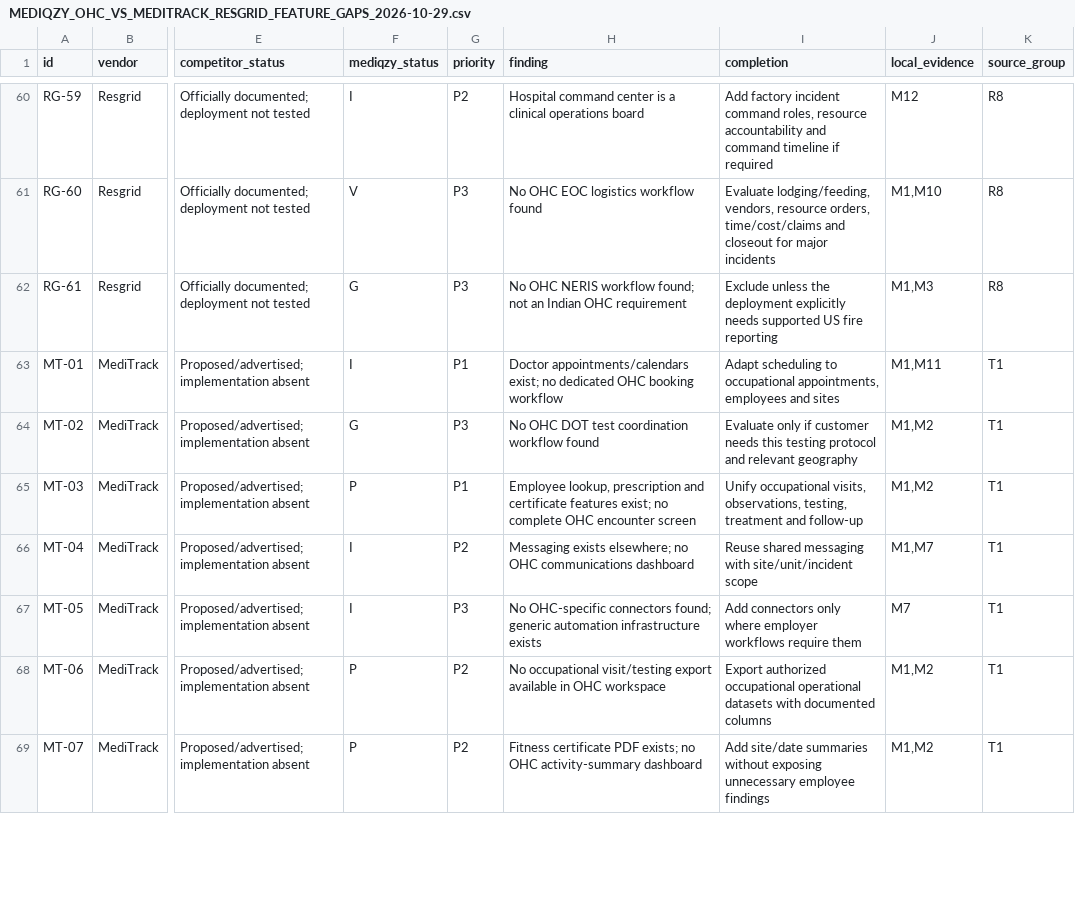
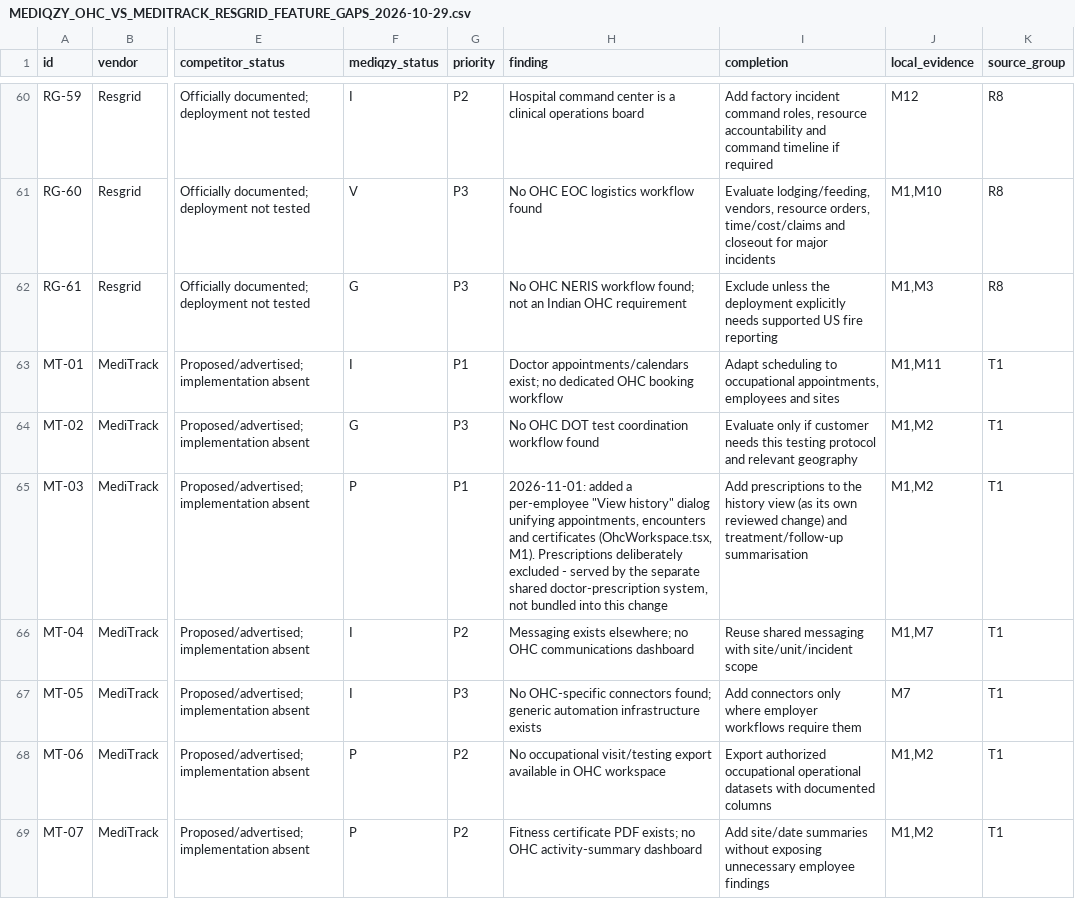
Before and after one commit to PraveenKumarVRX/Mediczy_Backend, a CSV file: docs/audits/MEDIQZY_OHC_VS_MEDITRACK_RESGRID_FEATURE_GAPS_2026-10-29.csv, drawn as a sheet; only a part is shown, gaps mark what is left out; the diff covers the shown part only; the diff names each change by its address in the sheet, - before the commit and + after, or states it on an @@ line.

```diff
--- a/docs/audits/MEDIQZY_OHC_VS_MEDITRACK_RESGRID_FEATURE_GAPS_2026-10-29.csv
+++ b/docs/audits/MEDIQZY_OHC_VS_MEDITRACK_RESGRID_FEATURE_GAPS_2026-10-29.csv
-H65 (finding): Employee lookup, prescription and certificate features exist; no complete OHC encounter screen
+H65 (finding): 2026-11-01: added a per-employee "View history" dialog unifying appointments, encounters and certificates (OhcWorkspace.tsx, M1). Prescriptions deliberately excluded - served by the separate shared doctor-prescription system, not bundled into this change
-I65 (completion): Unify occupational visits, observations, testing, treatment and follow-up
+I65 (completion): Add prescriptions to the history view (as its own reviewed change) and treatment/follow-up summarisation
```
Also changed, not shown: 8 edited cells elsewhere in this file, 5 other files.
